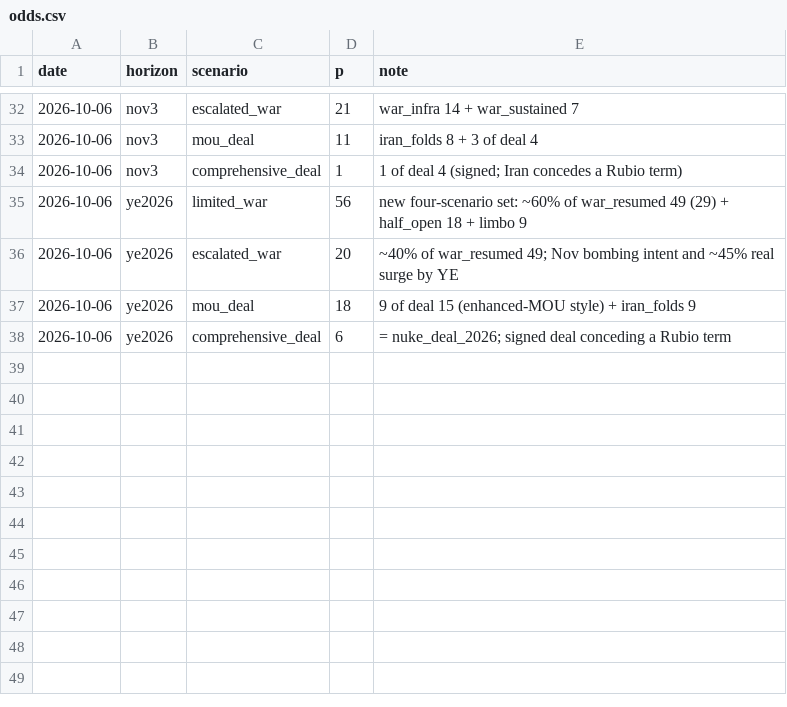
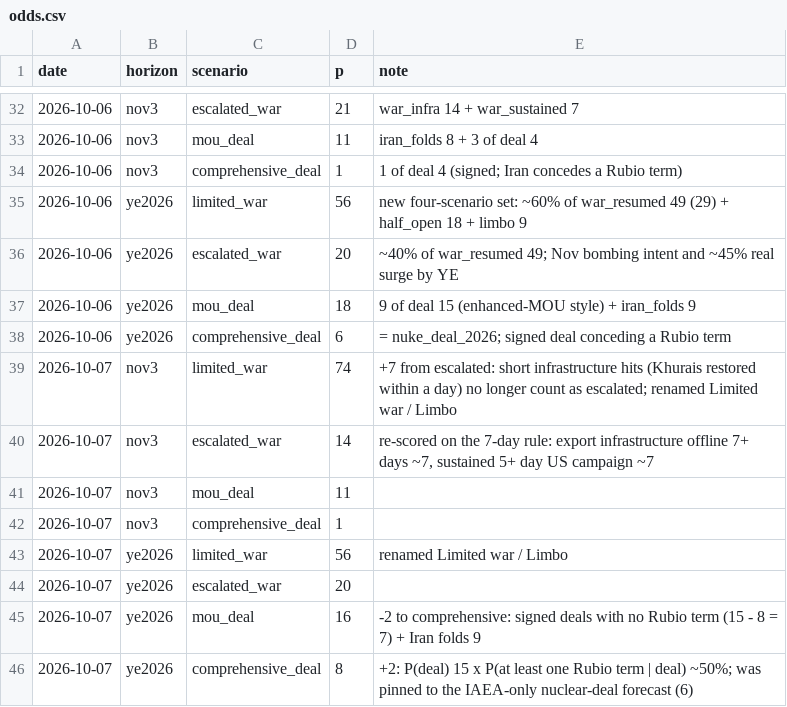
Before and after one commit to abrandt1897/GeoBrief, a CSV file: data/odds.csv, drawn as a sheet; only a part is shown, gaps mark what is left out.

```diff
--- a/data/odds.csv
+++ b/data/odds.csv
@@ -38 +38,9 @@ date,horizon,scenario,p,note
 2026-10-06,ye2026,comprehensive_deal,6,= nuke_deal_2026; signed deal conceding a Rubio term
+2026-10-07,nov3,limited_war,74,+7 from escalated: short infrastructure hits (Khurais restored within a day) no longer count as escalated; renamed Limited war / Limbo
+2026-10-07,nov3,escalated_war,14,"re-scored on the 7-day rule: export infrastructure offline 7+ days ~7, sustained 5+ day US campaign ~7"
+2026-10-07,nov3,mou_deal,11,
+2026-10-07,nov3,comprehensive_deal,1,
+2026-10-07,ye2026,limited_war,56,renamed Limited war / Limbo
+2026-10-07,ye2026,escalated_war,20,
+2026-10-07,ye2026,mou_deal,16,-2 to comprehensive: signed deals with no Rubio term (15 - 8 = 7) + Iran folds 9
+2026-10-07,ye2026,comprehensive_deal,8,"+2: P(deal) 15 x P(at least one Rubio term | deal) ~50%; was pinned to the IAEA-only nuclear-deal forecast (6)"
```
Also changed, not shown: data/markets.csv, data/scenarios.csv, 15 other files.
